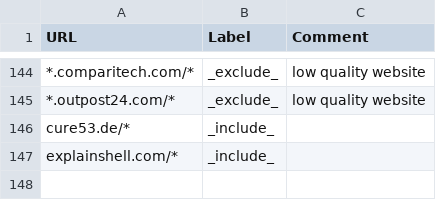
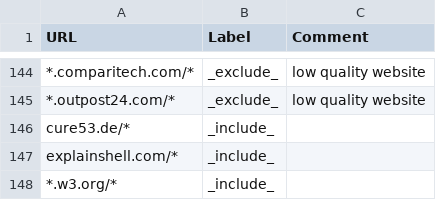
Before and after one commit to simonuvarov/cse, a TSV file: annotations.tsv, drawn as a sheet; only a part is shown, gaps mark what is left out.

Commit message:
add w3

```diff
--- a/annotations.tsv
+++ b/annotations.tsv
@@ -147 +147,2 @@ cure53.de/*	_include_
 explainshell.com/*	_include_
+*.w3.org/*	_include_
```
